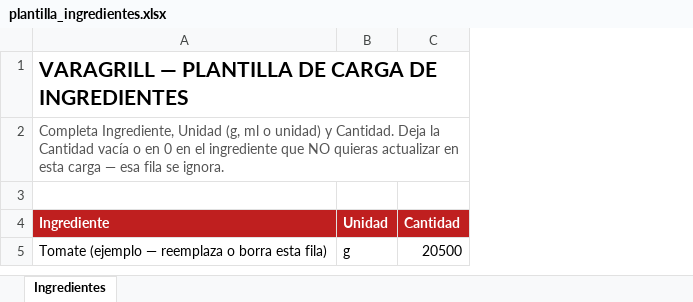
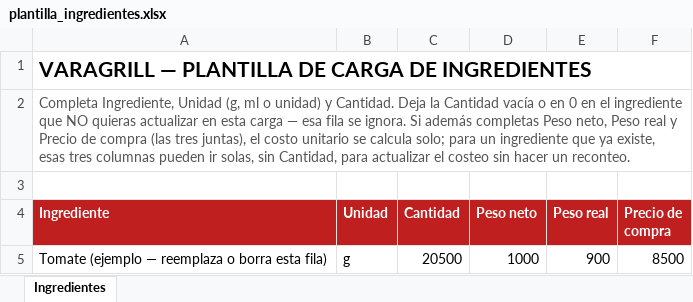
Before and after one commit to jhoancraff/varagrill, an Excel workbook: frontend/public/plantilla_ingredientes.xlsx, sheet Ingredientes, drawn as a sheet; values as stored, in another font and other column widths than the file's, no borders; the diff names each change by its address in the sheet, - before the commit and + after, or states it on an @@ line.

```diff
--- a/frontend/public/plantilla_ingredientes.xlsx (sheet Ingredientes)
+++ b/frontend/public/plantilla_ingredientes.xlsx (sheet Ingredientes)
+column D (Peso neto), row 5: 1000
+column E (Peso real), row 5: 900
+column F (Precio de compra), row 5: 8500
-A2 (Ingrediente): …se ignora.
+A2 (Ingrediente): …se ignora. Si además completas Peso neto, Peso real y Precio de compra (las tres juntas), el costo unitario se calcula solo; para un ingrediente que ya existe, esas tres columnas pueden ir solas, sin Cantidad, para actualizar el costeo sin hacer un reconteo.
```
Also changed, not shown: 11 other files.
